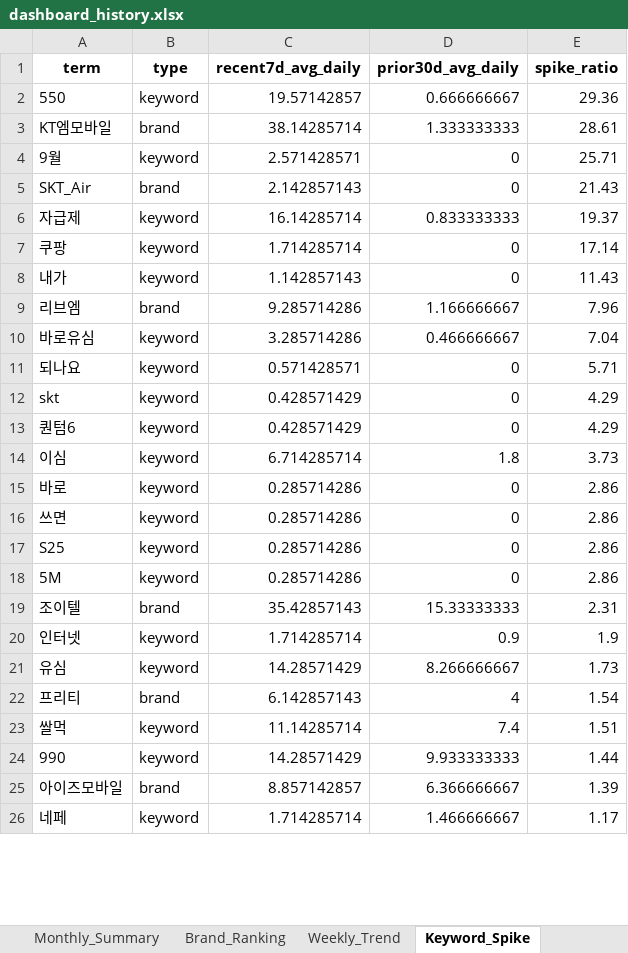
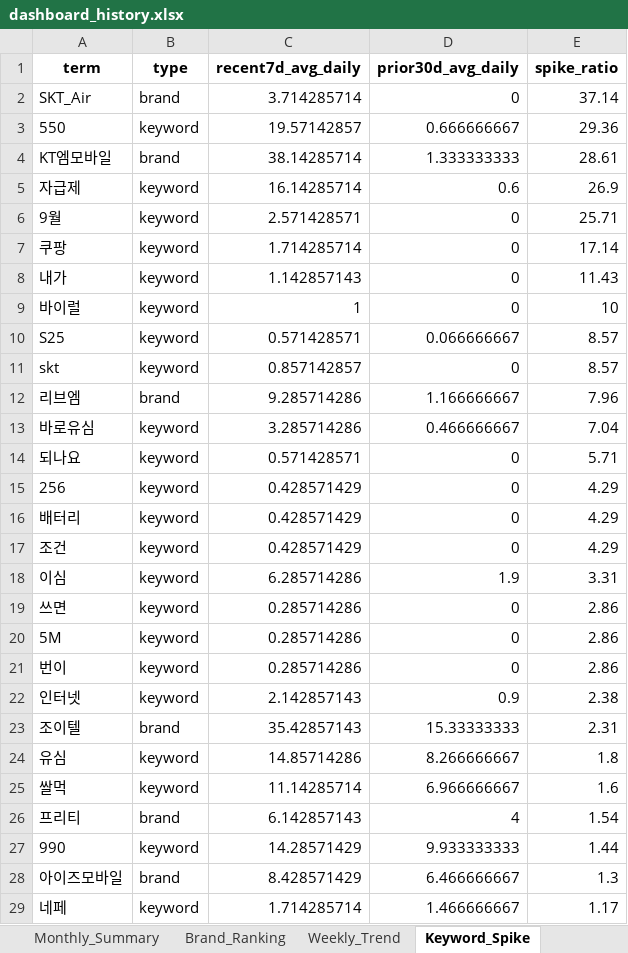
Before and after one commit to rodolfochoi911-lgtm/mvno-market-monitor, an Excel workbook: data/dashboard_history.xlsx, sheet Keyword_Spike, drawn as a sheet; only a part is shown; values as stored, in another font and other column widths than the file's, no borders; removed rows and columns are numbered as before the commit, all else as after; the diff covers the shown part only; the diff names each change by its address in the sheet, - before the commit and + after, or states it on an @@ line.

```diff
--- a/data/dashboard_history.xlsx (sheet Keyword_Spike)
+++ b/data/dashboard_history.xlsx (sheet Keyword_Spike)
+row 2: SKT_Air | brand | 3.714285714 | 0 | 37.14
+row 5: 자급제 | keyword | 16.14285714 | 0.6 | 26.9
-row 5: SKT_Air | brand | 2.142857143 | 0 | 21.43
-row 6: 자급제 | keyword | 16.14285714 | 0.833333333 | 19.37
+row 9: 바이럴 | keyword | 1 | 0 | 10
+row 10: S25 | keyword | 0.571428571 | 0.066666667 | 8.57
+row 11: skt | keyword | 0.857142857 | 0 | 8.57
-A15 (term): skt
+A15 (term): 256
-A16 (term): 퀀텀6
+A16 (term): 배터리
+row 17: 조건 | keyword | 0.428571429 | 0 | 4.29
-C18 (recent7d_avg_daily): 6.714285714
+C18 (recent7d_avg_daily): 6.285714286
-D18 (prior30d_avg_daily): 1.8
+D18 (prior30d_avg_daily): 1.9
-E18 (spike_ratio): 3.73
+E18 (spike_ratio): 3.31
-row 15: 바로 | keyword | 0.285714286 | 0 | 2.86
-row 17: S25 | keyword | 0.285714286 | 0 | 2.86
+row 21: 번이 | keyword | 0.285714286 | 0 | 2.86
+row 22: 인터넷 | keyword | 2.142857143 | 0.9 | 2.38
-row 20: 인터넷 | keyword | 1.714285714 | 0.9 | 1.9
-C24 (recent7d_avg_daily): 14.28571429
+C24 (recent7d_avg_daily): 14.85714286
-E24 (spike_ratio): 1.73
+E24 (spike_ratio): 1.8
+row 25: 쌀먹 | keyword | 11.14285714 | 6.966666667 | 1.6
-row 23: 쌀먹 | keyword | 11.14285714 | 7.4 | 1.51
-C28 (recent7d_avg_daily): 8.857142857
+C28 (recent7d_avg_daily): 8.428571429
-D28 (prior30d_avg_daily): 6.366666667
+D28 (prior30d_avg_daily): 6.466666667
-E28 (spike_ratio): 1.39
+E28 (spike_ratio): 1.3
```
Also changed, not shown: 1 added row, 4 removed rows and 3 edited cells elsewhere in this sheet, sheet Top_Posts, sheet Brand_Ranking, sheet Brand_SOV_Long, sheet Keywords_Normalized, sheet Keywords_Raw, sheet Brand_SOV_Pivot, 3 more sheets.
